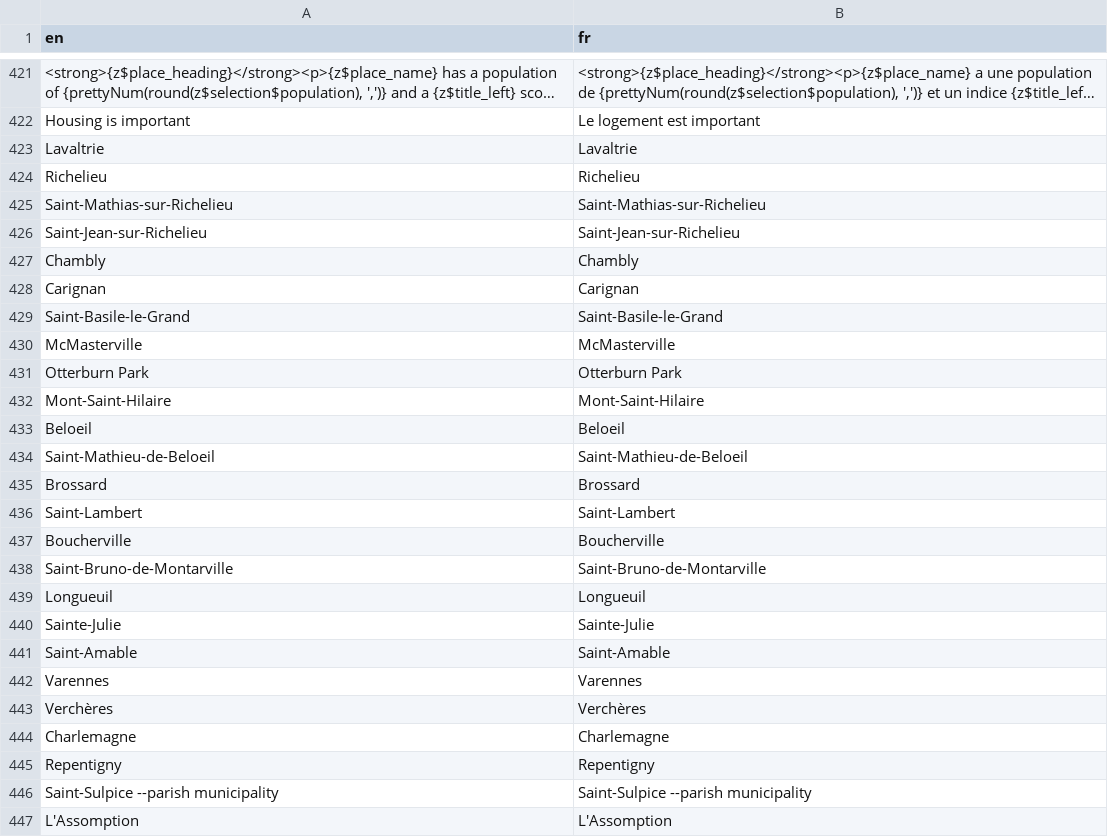
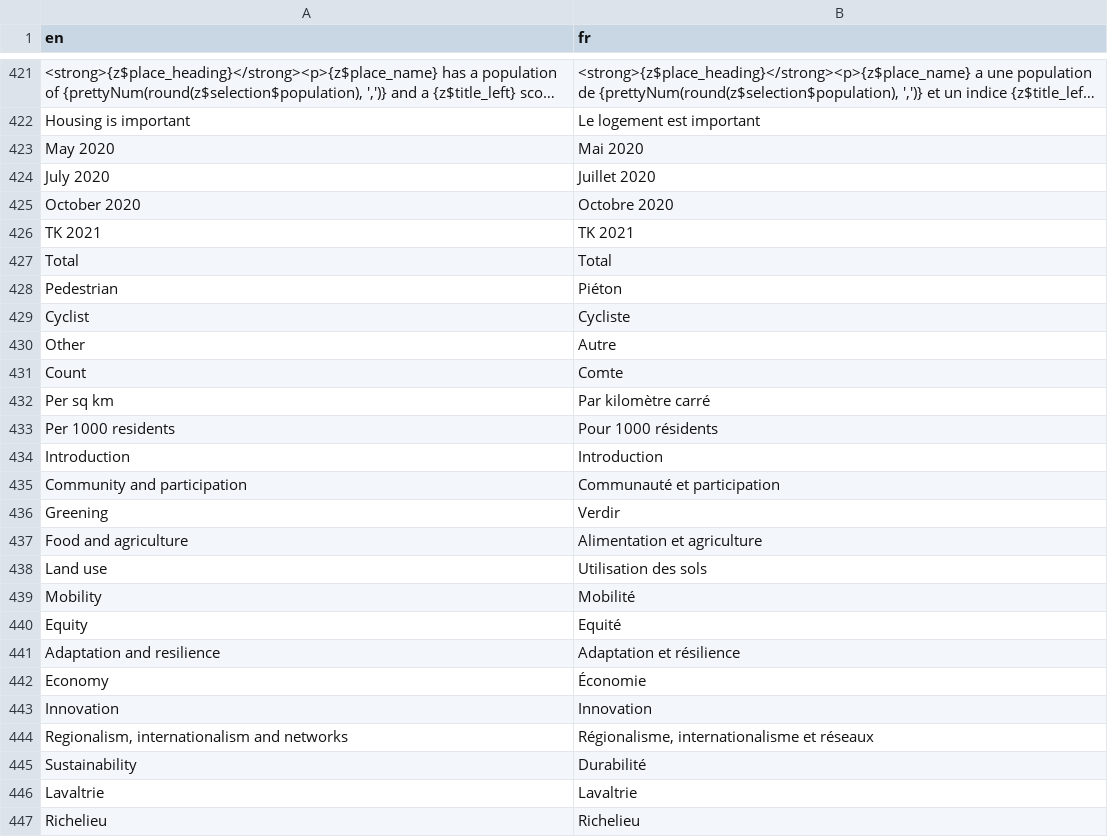
Before and after one commit to Curbcut/curbcut-montreal, a CSV file: translations/translation_fr.csv, drawn as a sheet; only a part is shown, gaps mark what is left out; the shorter side is filled out with more unchanged rows; long unchanged cells end in …; the diff names each change by its address in the sheet, - before the commit and + after, or states it on an @@ line.

Commit message:
new translation

```diff
--- a/translations/translation_fr.csv
+++ b/translations/translation_fr.csv
+row 423: May 2020 | Mai 2020
+row 424: July 2020 | Juillet 2020
+row 425: October 2020 | Octobre 2020
+row 426: TK 2021 | TK 2021
+row 427: Total | Total
+row 428: Pedestrian | Piéton
+row 429: Cyclist | Cycliste
+row 430: Other | Autre
+row 431: Count | Comte
+row 432: Per sq km | Par kilomètre carré
+row 433: Per 1000 residents | Pour 1000 résidents
+row 434: Introduction | Introduction
+row 435: Community and participation | Communauté et participation
+row 436: Greening | Verdir
+row 437: Food and agriculture | Alimentation et agriculture
+row 438: Land use | Utilisation des sols
+row 439: Mobility | Mobilité
+row 440: Equity | Equité
+row 441: Adaptation and resilience | Adaptation et résilience
+row 442: Economy | Économie
+row 443: Innovation | Innovation
+row 444: Regionalism, internationalism and networks | Régionalisme, internationalisme et réseaux
+row 445: Sustainability | Durabilité
```
Also changed, not shown: 2 other files.
